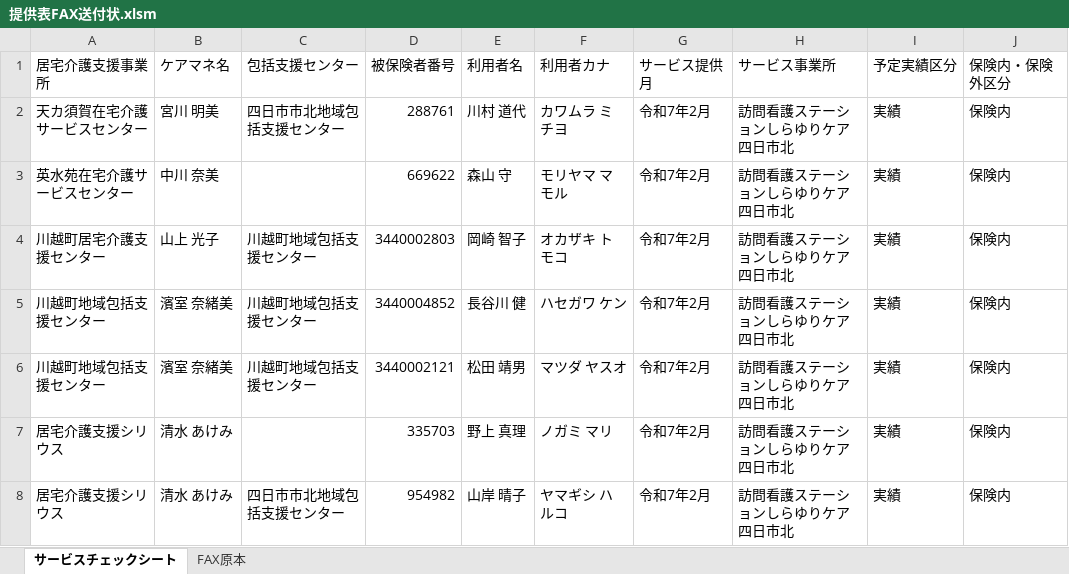
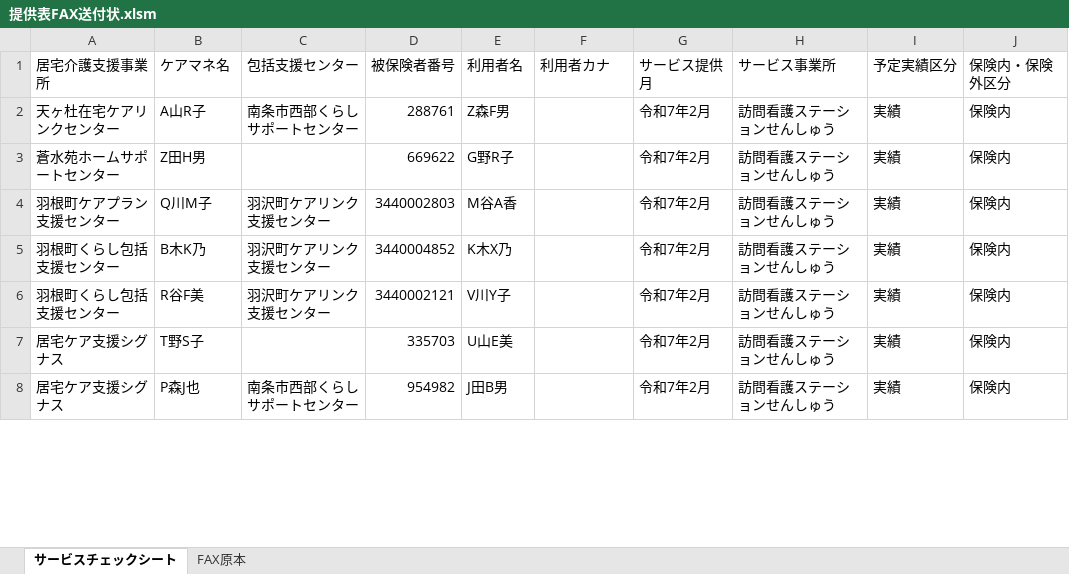
Before and after one commit to nylon0226/FAX-Automation-Tool, an Excel workbook: 提供表FAX送付状.xlsm, sheet サービスチェックシート, drawn as a sheet; only a part is shown; values as stored, in another font and other column widths than the file's, no borders; the diff covers the shown part only; the diff names each change by its address in the sheet, - before the commit and + after, or states it on an @@ line.

Commit message:
Add files via upload

```diff
--- a/提供表FAX送付状.xlsm (sheet サービスチェックシート)
+++ b/提供表FAX送付状.xlsm (sheet サービスチェックシート)
-A2 (居宅介護支援事業所): 天カ須賀在宅介護サービスセンター
+A2 (居宅介護支援事業所): 天ヶ杜在宅ケアリンクセンター
-B2 (ケアマネ名): 宮川 明美
+B2 (ケアマネ名): A山R子
-C2 (包括支援センター): 四日市市北地域包括支援センター
+C2 (包括支援センター): 南条市西部くらしサポートセンター
-E2 (利用者名): 川村 道代
+E2 (利用者名): Z森F男
-F2 (利用者カナ): カワムラ ミチヨ
+F2 (利用者カナ): (empty)
-H2:H8 (サービス事業所): 訪問看護ステーションしらゆりケア 四日市北
+H2:H8 (サービス事業所): 訪問看護ステーションせんしゅう
-A3 (居宅介護支援事業所): 英水苑在宅介護サービスセンター
+A3 (居宅介護支援事業所): 蒼水苑ホームサポートセンター
-B3 (ケアマネ名): 中川 奈美
+B3 (ケアマネ名): Z田H男
-E3 (利用者名): 森山 守
+E3 (利用者名): G野R子
-F3 (利用者カナ): モリヤマ マモル
+F3 (利用者カナ): (empty)
-A4 (居宅介護支援事業所): 川越町居宅介護支援センター
+A4 (居宅介護支援事業所): 羽根町ケアプラン支援センター
-B4 (ケアマネ名): 山上 光子
+B4 (ケアマネ名): Q川M子
-C4:C6 (包括支援センター): 川越町地域包括支援センター
+C4:C6 (包括支援センター): 羽沢町ケアリンク支援センター
-E4 (利用者名): 岡崎 智子
+E4 (利用者名): M谷A香
-F4 (利用者カナ): オカザキ トモコ
+F4 (利用者カナ): (empty)
-A5:A6 (居宅介護支援事業所): 川越町地域包括支援センター
+A5:A6 (居宅介護支援事業所): 羽根町くらし包括支援センター
-B5 (ケアマネ名): 濱室 奈緒美
+B5 (ケアマネ名): B木K乃
-E5 (利用者名): 長谷川 健
+E5 (利用者名): K木X乃
-F5 (利用者カナ): ハセガワ ケン
+F5 (利用者カナ): (empty)
-B6 (ケアマネ名): 濱室 奈緒美
+B6 (ケアマネ名): R谷F美
-E6 (利用者名): 松田 靖男
+E6 (利用者名): V川Y子
-F6 (利用者カナ): マツダ ヤスオ
+F6 (利用者カナ): (empty)
-A7:A8 (居宅介護支援事業所): 居宅介護支援シリウス
+A7:A8 (居宅介護支援事業所): 居宅ケア支援シグナス
-B7 (ケアマネ名): 清水 あけみ
+B7 (ケアマネ名): T野S子
-E7 (利用者名): 野上 真理
+E7 (利用者名): U山E美
-F7 (利用者カナ): ノガミ マリ
+F7 (利用者カナ): (empty)
-B8 (ケアマネ名): 清水 あけみ
+B8 (ケアマネ名): P森J也
-C8 (包括支援センター): 四日市市北地域包括支援センター
+C8 (包括支援センター): 南条市西部くらしサポートセンター
-E8 (利用者名): 山岸 晴子
+E8 (利用者名): J田B男
-F8 (利用者カナ): ヤマギシ ハルコ
+F8 (利用者カナ): (empty)
```
Also changed, not shown: 201 edited cells elsewhere in this sheet.
